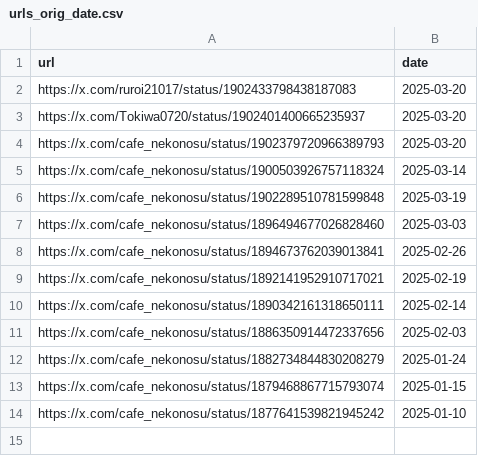
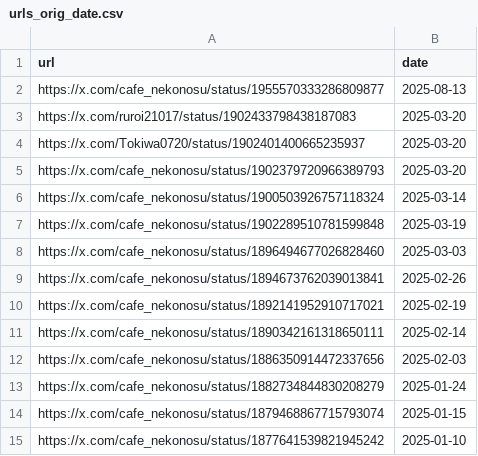
Before and after one commit to St198807/VRCTwitterImageLoader, a CSV file: src/VRCTwitterImageLoader/data/urls_orig_date.csv, drawn as a sheet.

```diff
--- a/src/VRCTwitterImageLoader/data/urls_orig_date.csv
+++ b/src/VRCTwitterImageLoader/data/urls_orig_date.csv
@@ -1,2 +1,3 @@
 url,date
+https://x.com/cafe_nekonosu/status/1955570333286809877,2025-08-13
 https://x.com/ruroi21017/status/1902433798438187083,2025-03-20
```
